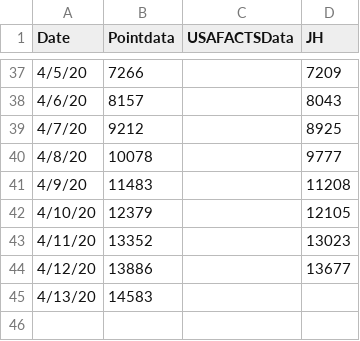
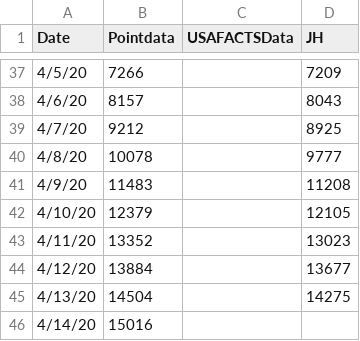
Before and after one commit to manar-c/covid19intexas, a CSV file: texascases.csv, drawn as a sheet; only a part is shown, gaps mark what is left out.

Commit message:
updated data

```diff
--- a/texascases.csv
+++ b/texascases.csv
@@ -43,3 +43,4 @@ Date,Pointdata,USAFACTSData,JH
 4/11/20,13352,,13023
-4/12/20,13886,,13677
-4/13/20,14583,,
+4/12/20,13884,,13677
+4/13/20,14504,,14275
+4/14/20,15016,,
```
Also changed, not shown: Dallas.csv, Harris.csv, 2 other files.
